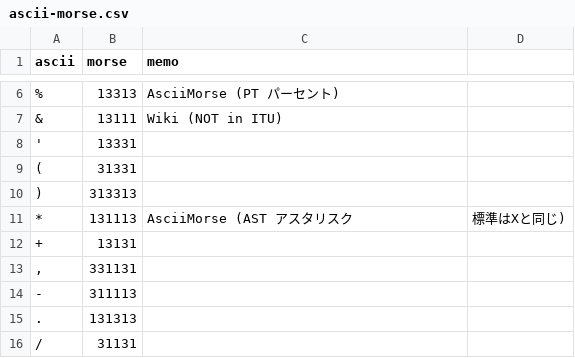
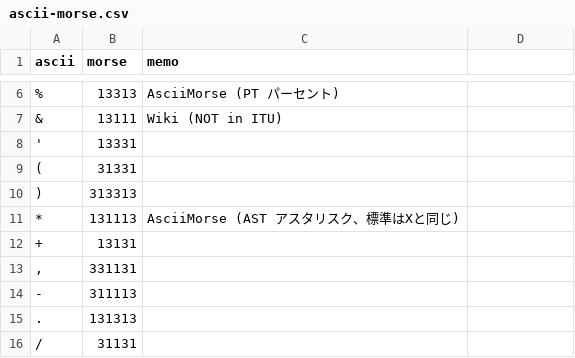
Before and after one commit to IchigoJam/ascii-morse, a CSV file: ascii-morse.csv, drawn as a sheet; only a part is shown, gaps mark what is left out; the diff names each change by its address in the sheet, - before the commit and + after, or states it on an @@ line.

Commit message:
fix csv

```diff
--- a/ascii-morse.csv
+++ b/ascii-morse.csv
-C11 (memo): AsciiMorse (AST アスタリスク
+C11 (memo): AsciiMorse (AST アスタリスク、標準はXと同じ)
-D11: 標準はXと同じ)
+D11: (empty)
```
